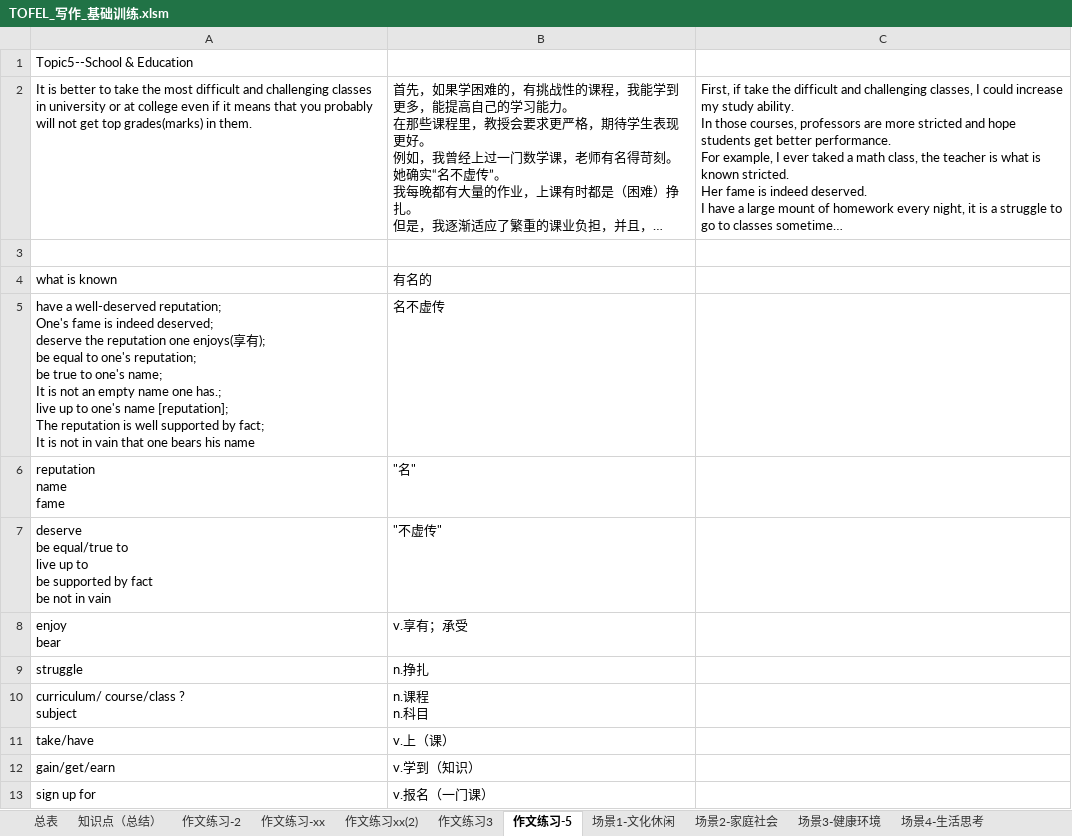
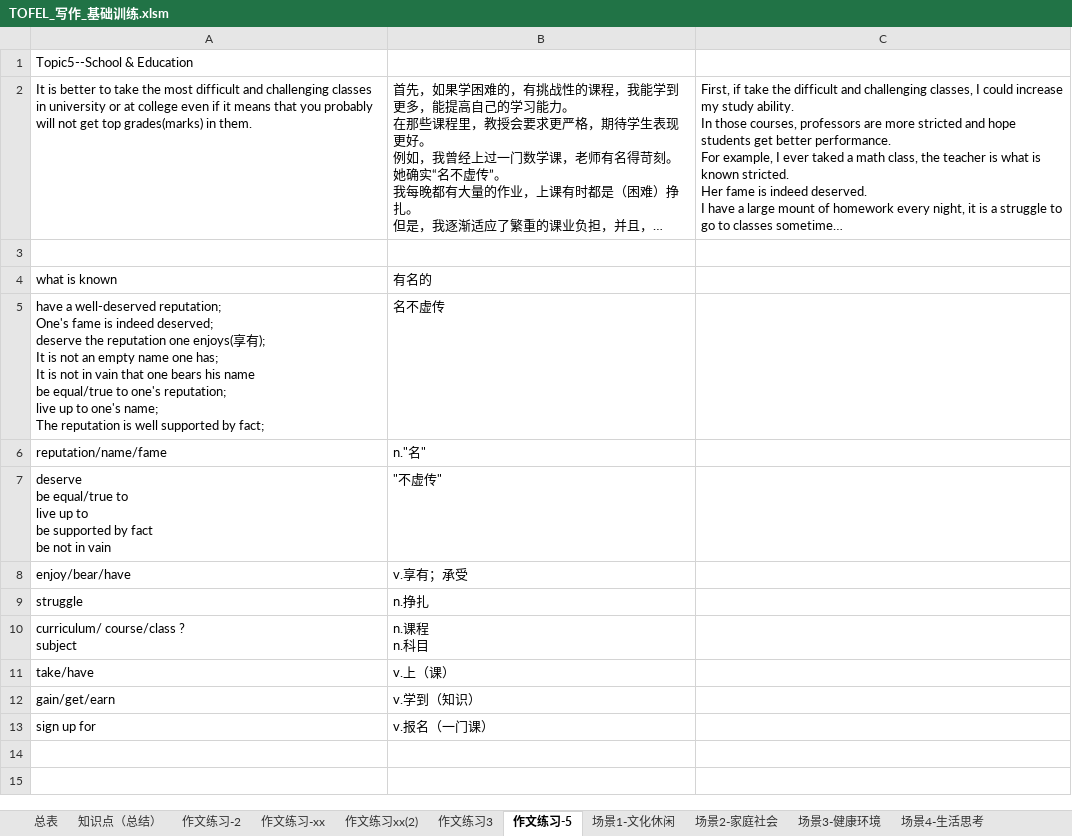
Before and after one commit to HiJody/TOFEL_STUDY, an Excel workbook: TOFEL_写作_基础训练.xlsm, sheet 作文练习-5, drawn as a sheet; long unchanged cells end in …; values as stored, in another font and other column widths than the file's, no borders; removed rows and columns are numbered as before the commit, all else as after; ↵ is a line break in a cell; the diff names each change by its address in the sheet, - before the commit and + after, or states it on an @@ line.

```diff
--- a/TOFEL_写作_基础训练.xlsm (sheet 作文练习-5)
+++ b/TOFEL_写作_基础训练.xlsm (sheet 作文练习-5)
-A5: …有); ↵ be equal to one's reputation; ↵ be true to one's name; ↵ It is not an empty name one has.; ↵ live up to one's name [reputation]; ↵ The reputation is well supported by fact; ↵ It is not in vain that one bears his name
+A5: …有); ↵ It is not an empty name one has; ↵ It is not in vain that one bears his name ↵ be equal/true to one's reputation; ↵ live up to one's name; ↵ The reputation is well supported by fact;
-row 6: reputation ↵ name ↵ fame | "名"
+row 6: reputation/name/fame | n."名"
-A8: enjoy ↵ bear
+A8: enjoy/bear/have
```
Also changed, not shown: sheet 场景6-学科技术, sheet 场景1-文化休闲, other sheet tabs.
